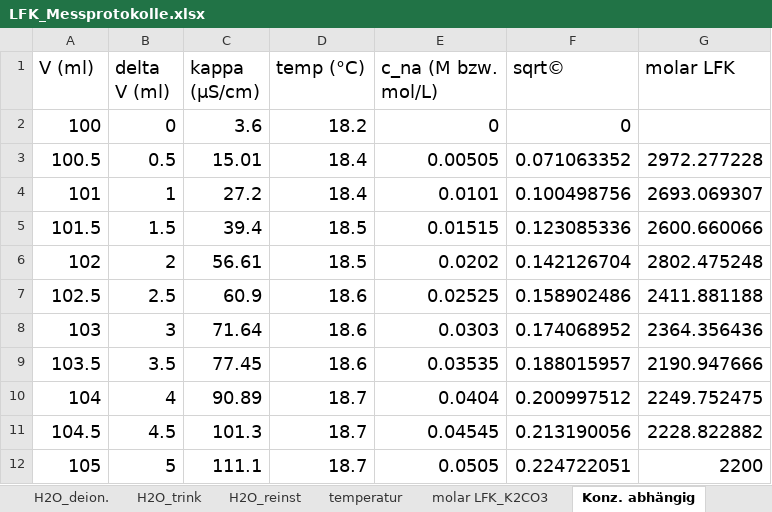
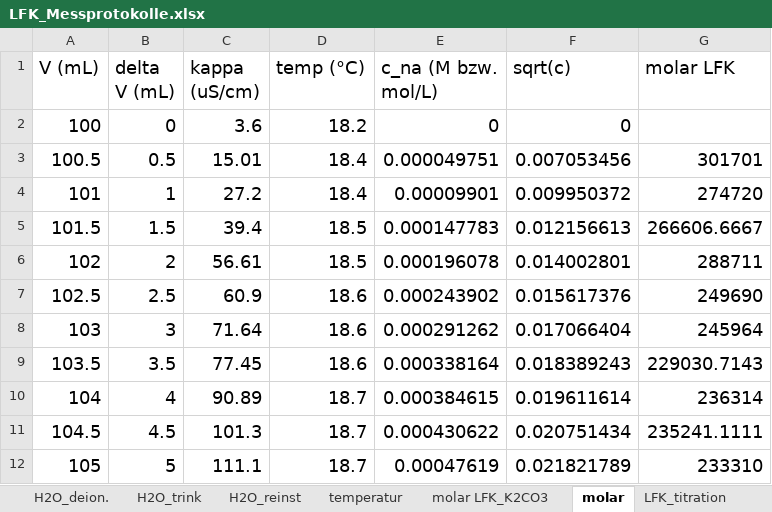
Before and after one commit to janjoch/ppc_skripts_reports, an Excel workbook: LFK_Auswertung/raw_data/LFK_Messprotokolle.xlsx, sheet molar, drawn as a sheet; only a part is shown; values as stored, in another font and other column widths than the file's, no borders; the diff covers the shown part only; the diff names each change by its address in the sheet, - before the commit and + after, or states it on an @@ line.

Commit message:
LFK Auswertung

```diff
--- a/LFK_Auswertung/raw_data/LFK_Messprotokolle.xlsx (sheet molar)
+++ b/LFK_Auswertung/raw_data/LFK_Messprotokolle.xlsx (sheet molar)
-sheet tab: Konz. abhängig
+sheet tab: molar
-A1: V (ml)
+A1: V (mL)
-B1: delta V (ml)
+B1: delta V (mL)
-C1: kappa (µS/cm)
+C1: kappa (uS/cm)
-F1: sqrt©
+F1: sqrt(c)
-E3 (c_na (M bzw. mol/L)): 0.00505
+E3 (c_na (M bzw. mol/L)): 0.000049751
-F3 (sqrt(c)): 0.071063352
+F3 (sqrt(c)): 0.007053456
-G3 (molar LFK): 2972.277228
+G3 (molar LFK): 301701
-E4 (c_na (M bzw. mol/L)): 0.0101
+E4 (c_na (M bzw. mol/L)): 0.00009901
-F4 (sqrt(c)): 0.100498756
+F4 (sqrt(c)): 0.009950372
-G4 (molar LFK): 2693.069307
+G4 (molar LFK): 274720
-E5 (c_na (M bzw. mol/L)): 0.01515
+E5 (c_na (M bzw. mol/L)): 0.000147783
-F5 (sqrt(c)): 0.123085336
+F5 (sqrt(c)): 0.012156613
-G5 (molar LFK): 2600.660066
+G5 (molar LFK): 266606.6667
-E6 (c_na (M bzw. mol/L)): 0.0202
+E6 (c_na (M bzw. mol/L)): 0.000196078
-F6 (sqrt(c)): 0.142126704
+F6 (sqrt(c)): 0.014002801
-G6 (molar LFK): 2802.475248
+G6 (molar LFK): 288711
-E7 (c_na (M bzw. mol/L)): 0.02525
+E7 (c_na (M bzw. mol/L)): 0.000243902
-F7 (sqrt(c)): 0.158902486
+F7 (sqrt(c)): 0.015617376
-G7 (molar LFK): 2411.881188
+G7 (molar LFK): 249690
-E8 (c_na (M bzw. mol/L)): 0.0303
+E8 (c_na (M bzw. mol/L)): 0.000291262
-F8 (sqrt(c)): 0.174068952
+F8 (sqrt(c)): 0.017066404
-G8 (molar LFK): 2364.356436
+G8 (molar LFK): 245964
-E9 (c_na (M bzw. mol/L)): 0.03535
+E9 (c_na (M bzw. mol/L)): 0.000338164
-F9 (sqrt(c)): 0.188015957
+F9 (sqrt(c)): 0.018389243
-G9 (molar LFK): 2190.947666
+G9 (molar LFK): 229030.7143
-E10 (c_na (M bzw. mol/L)): 0.0404
+E10 (c_na (M bzw. mol/L)): 0.000384615
-F10 (sqrt(c)): 0.200997512
+F10 (sqrt(c)): 0.019611614
-G10 (molar LFK): 2249.752475
+G10 (molar LFK): 236314
-E11 (c_na (M bzw. mol/L)): 0.04545
+E11 (c_na (M bzw. mol/L)): 0.000430622
-F11 (sqrt(c)): 0.213190056
+F11 (sqrt(c)): 0.020751434
-G11 (molar LFK): 2228.822882
+G11 (molar LFK): 235241.1111
-E12 (c_na (M bzw. mol/L)): 0.0505
+E12 (c_na (M bzw. mol/L)): 0.00047619
-F12 (sqrt(c)): 0.224722051
+F12 (sqrt(c)): 0.021821789
-G12 (molar LFK): 2200
+G12 (molar LFK): 233310
```
Also changed, not shown: 90 edited cells elsewhere in this sheet, formulas that keep their value, 15 other files.
